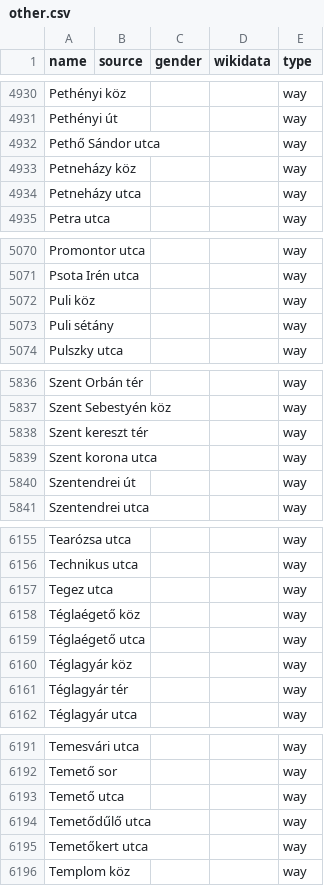
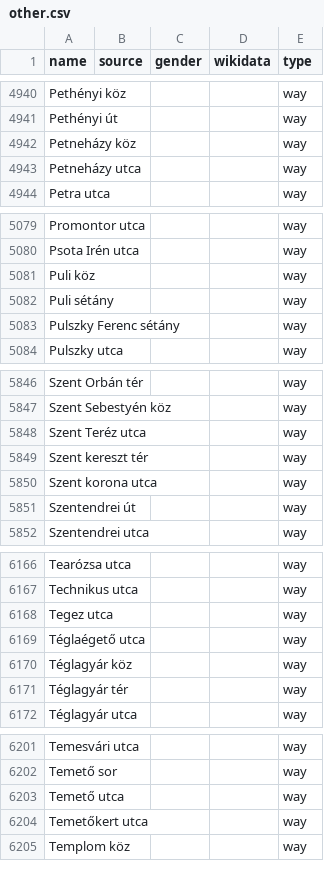
Before and after one commit to EqualStreetNames/equalstreetnames-budapest, a CSV file: data/other.csv, drawn as a sheet; only a part is shown, gaps mark what is left out; removed rows and columns are numbered as before the commit, all else as after; the diff covers the shown part only; the diff names each change by its address in the sheet, - before the commit and + after, or states it on an @@ line.

```diff
--- a/data/other.csv
+++ b/data/other.csv
-row 4932: Pethő Sándor utca |  |  |  | way
+row 5083: Pulszky Ferenc sétány |  |  |  | way
+row 5848: Szent Teréz utca |  |  |  | way
-row 6158: Téglaégető köz |  |  |  | way
-row 6194: Temetődűlő utca |  |  |  | way
```
Also changed, not shown: 11 added rows elsewhere in this file, 3 other files.
